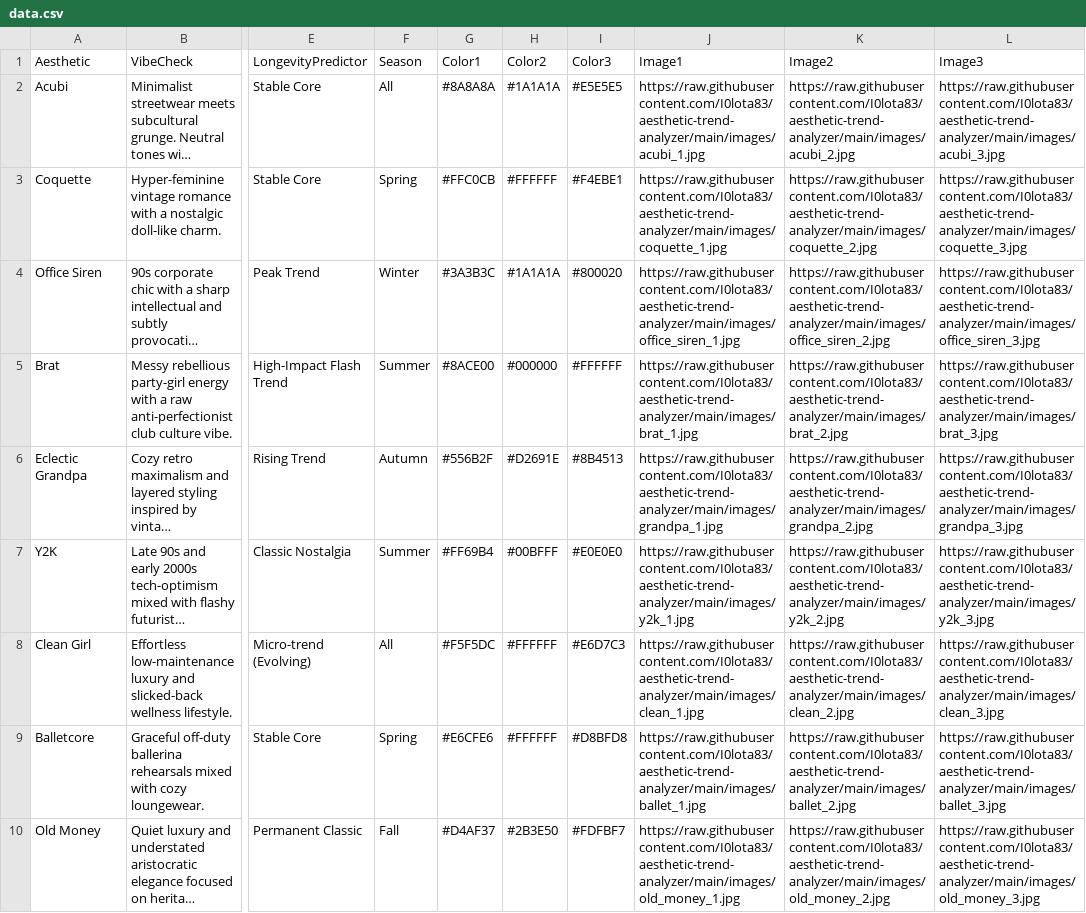
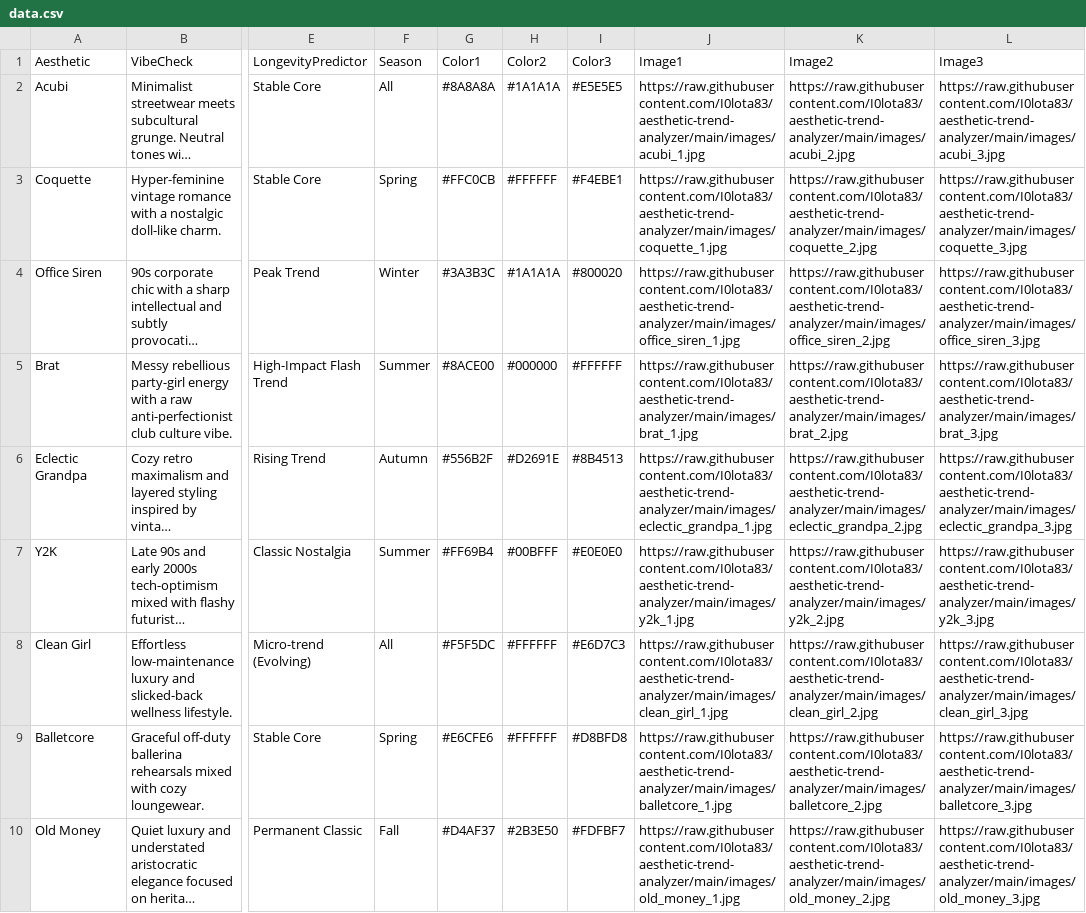
Before and after one commit to l0lota83/aesthetic-trend-analyzer, a CSV file: data.csv, drawn as a sheet; only a part is shown, gaps mark what is left out; long unchanged cells end in …; the diff names each change by its address in the sheet, - before the commit and + after, or states it on an @@ line.

Commit message:
Update data.csv

```diff
--- a/data.csv
+++ b/data.csv
-J6 (Image1): https://raw.githubusercontent.com/I0lota83/aesthetic-trend-analyzer/main/images/grandpa_1.jpg
+J6 (Image1): https://raw.githubusercontent.com/I0lota83/aesthetic-trend-analyzer/main/images/eclectic_grandpa_1.jpg
-K6 (Image2): https://raw.githubusercontent.com/I0lota83/aesthetic-trend-analyzer/main/images/grandpa_2.jpg
+K6 (Image2): https://raw.githubusercontent.com/I0lota83/aesthetic-trend-analyzer/main/images/eclectic_grandpa_2.jpg
-L6 (Image3): https://raw.githubusercontent.com/I0lota83/aesthetic-trend-analyzer/main/images/grandpa_3.jpg
+L6 (Image3): https://raw.githubusercontent.com/I0lota83/aesthetic-trend-analyzer/main/images/eclectic_grandpa_3.jpg
-J8 (Image1): https://raw.githubusercontent.com/I0lota83/aesthetic-trend-analyzer/main/images/clean_1.jpg
+J8 (Image1): https://raw.githubusercontent.com/I0lota83/aesthetic-trend-analyzer/main/images/clean_girl_1.jpg
-K8 (Image2): https://raw.githubusercontent.com/I0lota83/aesthetic-trend-analyzer/main/images/clean_2.jpg
+K8 (Image2): https://raw.githubusercontent.com/I0lota83/aesthetic-trend-analyzer/main/images/clean_girl_2.jpg
-L8 (Image3): https://raw.githubusercontent.com/I0lota83/aesthetic-trend-analyzer/main/images/clean_3.jpg
+L8 (Image3): https://raw.githubusercontent.com/I0lota83/aesthetic-trend-analyzer/main/images/clean_girl_3.jpg
-J9 (Image1): https://raw.githubusercontent.com/I0lota83/aesthetic-trend-analyzer/main/images/ballet_1.jpg
+J9 (Image1): https://raw.githubusercontent.com/I0lota83/aesthetic-trend-analyzer/main/images/balletcore_1.jpg
-K9 (Image2): https://raw.githubusercontent.com/I0lota83/aesthetic-trend-analyzer/main/images/ballet_2.jpg
+K9 (Image2): https://raw.githubusercontent.com/I0lota83/aesthetic-trend-analyzer/main/images/balletcore_2.jpg
-L9 (Image3): https://raw.githubusercontent.com/I0lota83/aesthetic-trend-analyzer/main/images/ballet_3.jpg
+L9 (Image3): https://raw.githubusercontent.com/I0lota83/aesthetic-trend-analyzer/main/images/balletcore_3.jpg
```
